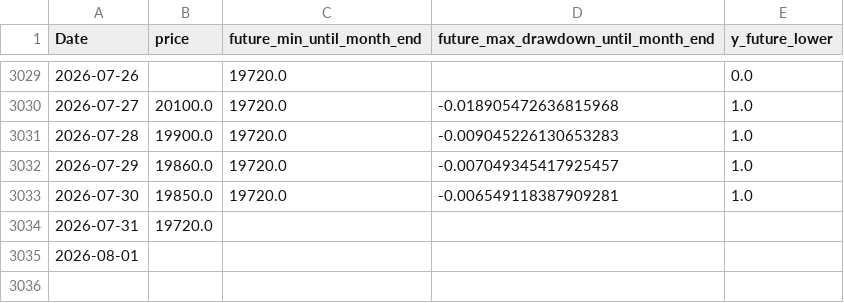
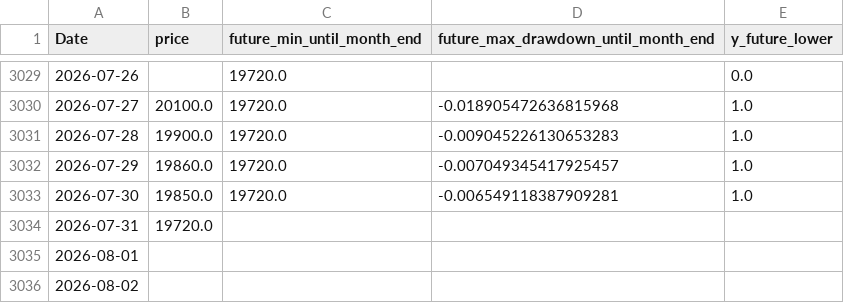
Before and after one commit to ukimotodatascience/gold-buy-timing-optimizer, a CSV file: data/target.csv, drawn as a sheet; only a part is shown, gaps mark what is left out; the diff names each change by its address in the sheet, - before the commit and + after, or states it on an @@ line.

```diff
--- a/data/target.csv
+++ b/data/target.csv
+row 3036: 2026-08-02
```
Also changed, not shown: 2 other files.
